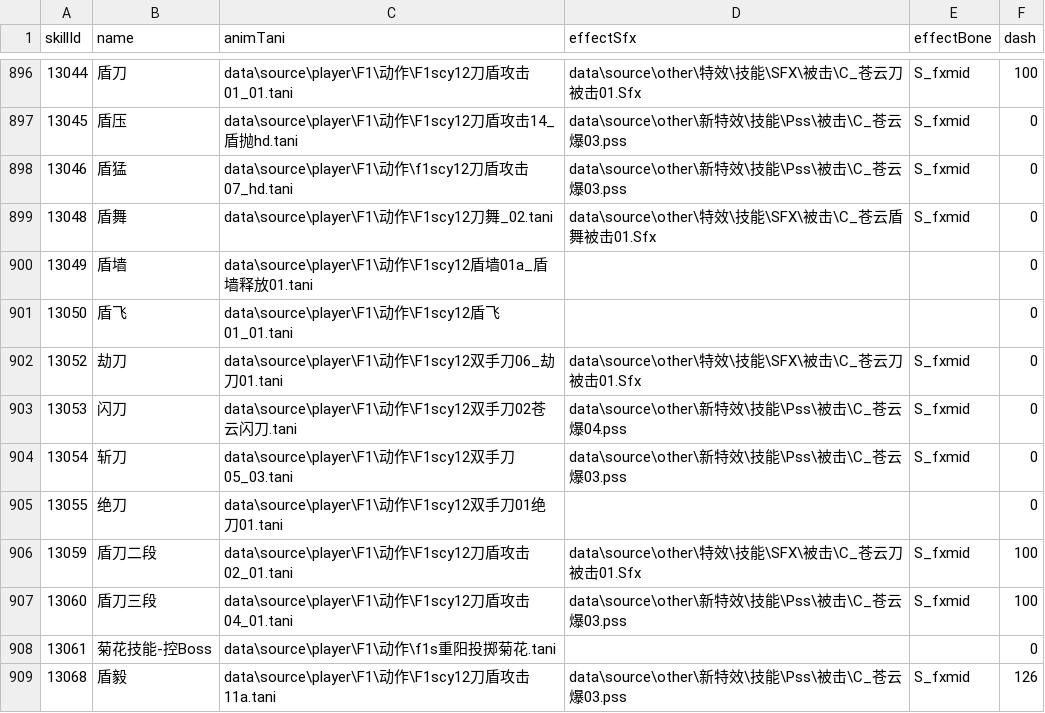
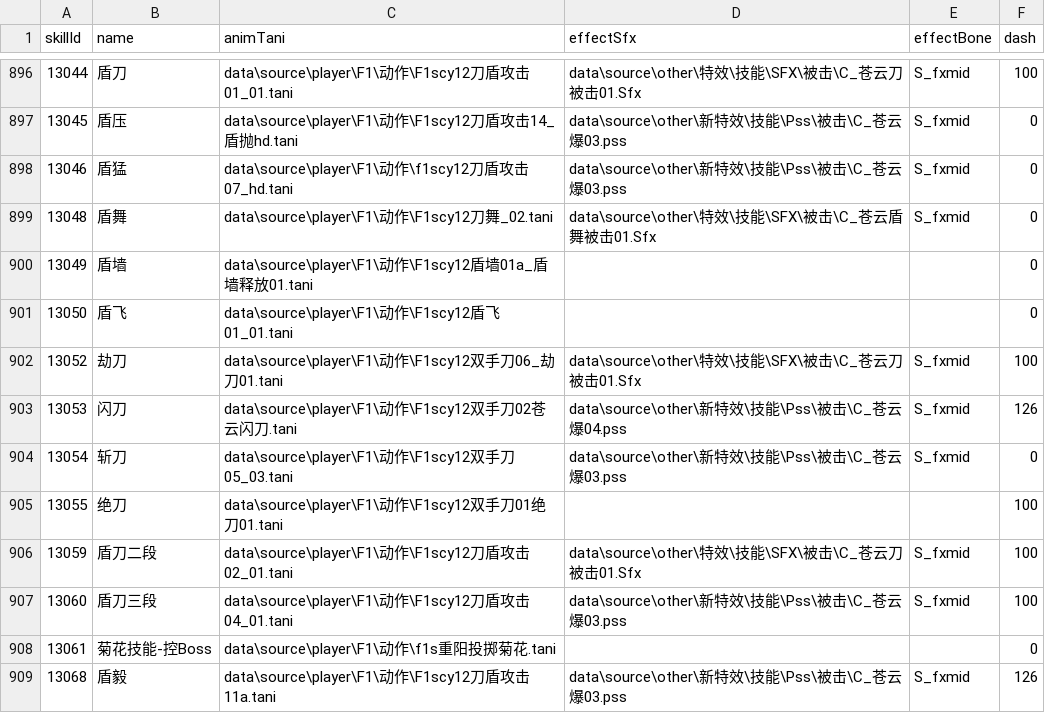
Before and after one commit to 853493541/reborn, a TSV file: ability_picker/data/cast_chain_f1.tsv, drawn as a sheet; only a part is shown, gaps mark what is left out; the diff covers the shown part only.

Commit message:
v6: bytecode-aware dash extractor (lua51 decode) - dash coverage 31 -> 95

```diff
--- a/ability_picker/data/cast_chain_f1.tsv
+++ b/ability_picker/data/cast_chain_f1.tsv
@@ -901,6 +901,6 @@ skillId	name	animTani	effectSfx	effectBone	dash
 13050	盾飞	data\source\player\F1\动作\F1scy12盾飞01_01.tani			0
-13052	劫刀	data\source\player\F1\动作\F1scy12双手刀06_劫刀01.tani	data\source\other\特效\技能\SFX\被击\C_苍云刀被击01.Sfx	S_fxmid	0
-13053	闪刀	data\source\player\F1\动作\F1scy12双手刀02苍云闪刀.tani	data\source\other\新特效\技能\Pss\被击\C_苍云爆04.pss	S_fxmid	0
+13052	劫刀	data\source\player\F1\动作\F1scy12双手刀06_劫刀01.tani	data\source\other\特效\技能\SFX\被击\C_苍云刀被击01.Sfx	S_fxmid	100
+13053	闪刀	data\source\player\F1\动作\F1scy12双手刀02苍云闪刀.tani	data\source\other\新特效\技能\Pss\被击\C_苍云爆04.pss	S_fxmid	126
 13054	斩刀	data\source\player\F1\动作\F1scy12双手刀05_03.tani	data\source\other\新特效\技能\Pss\被击\C_苍云爆03.pss	S_fxmid	0
-13055	绝刀	data\source\player\F1\动作\F1scy12双手刀01绝刀01.tani			0
+13055	绝刀	data\source\player\F1\动作\F1scy12双手刀01绝刀01.tani			100
 13059	盾刀二段	data\source\player\F1\动作\F1scy12刀盾攻击02_01.tani	data\source\other\特效\技能\SFX\被击\C_苍云刀被击01.Sfx	S_fxmid	100
```
Also changed, not shown: 61 edited cells elsewhere in this file, 3 other files.
